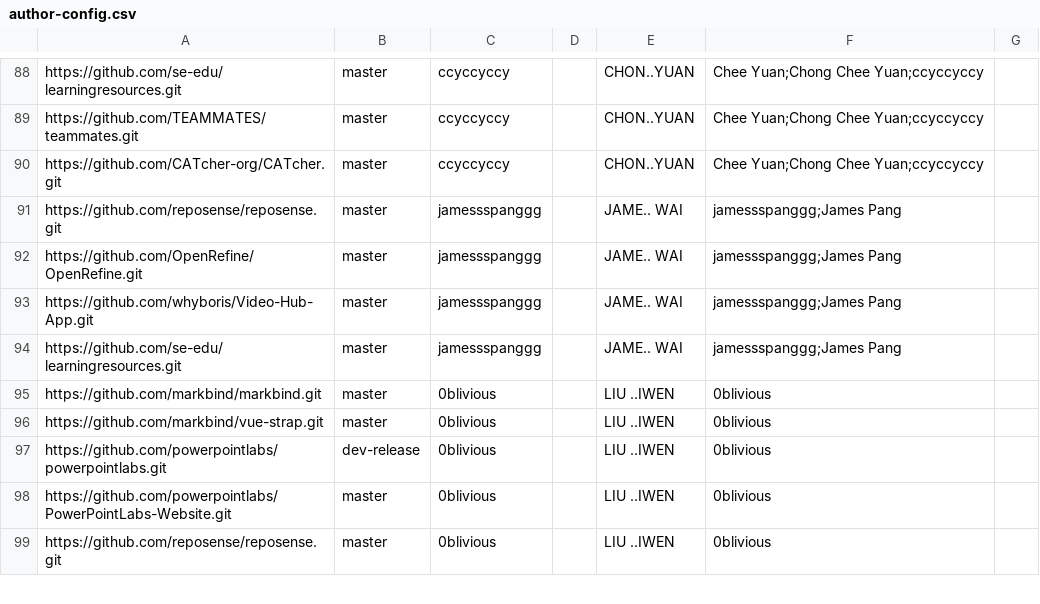
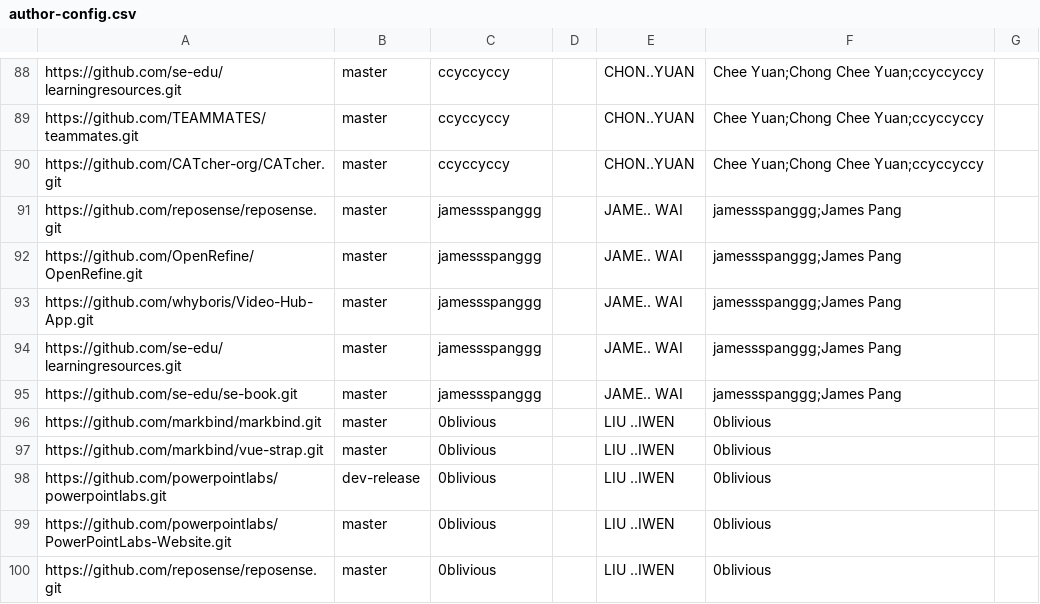
Before and after one commit to nus-cs3281/2020-dashboard, a CSV file: configs/author-config.csv, drawn as a sheet; only a part is shown, gaps mark what is left out.

Commit message:
Add se-book for jamessspanggg

```diff
--- a/configs/author-config.csv
+++ b/configs/author-config.csv
@@ -94,2 +94,3 @@ https://github.com/whyboris/Video-Hub-App.git,master,jamessspanggg,,JAME.. WAI,j
 https://github.com/se-edu/learningresources.git,master,jamessspanggg,,JAME.. WAI,jamessspanggg;James Pang,
+https://github.com/se-edu/se-book.git,master,jamessspanggg,,JAME.. WAI,jamessspanggg;James Pang,
 https://github.com/markbind/markbind.git,master,0blivious,,LIU ..IWEN,0blivious,
```
